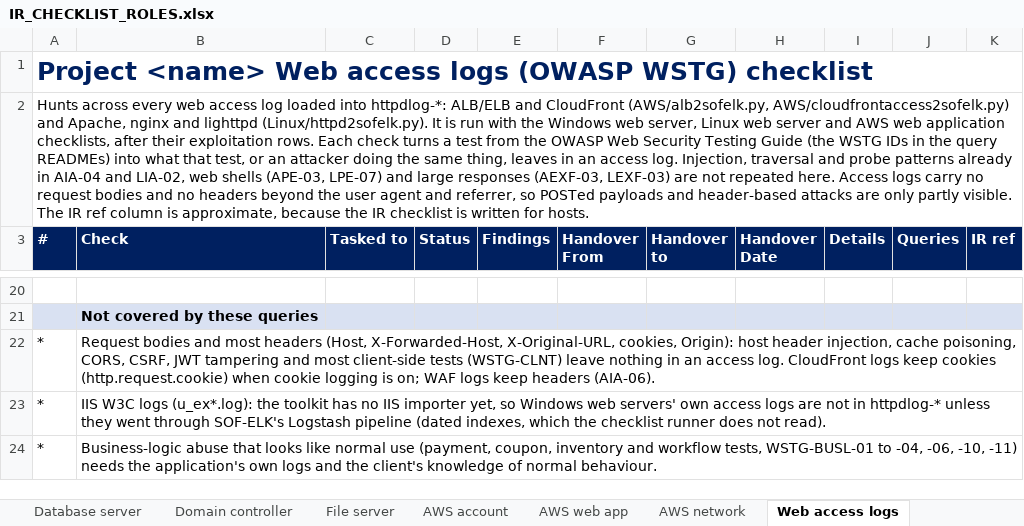
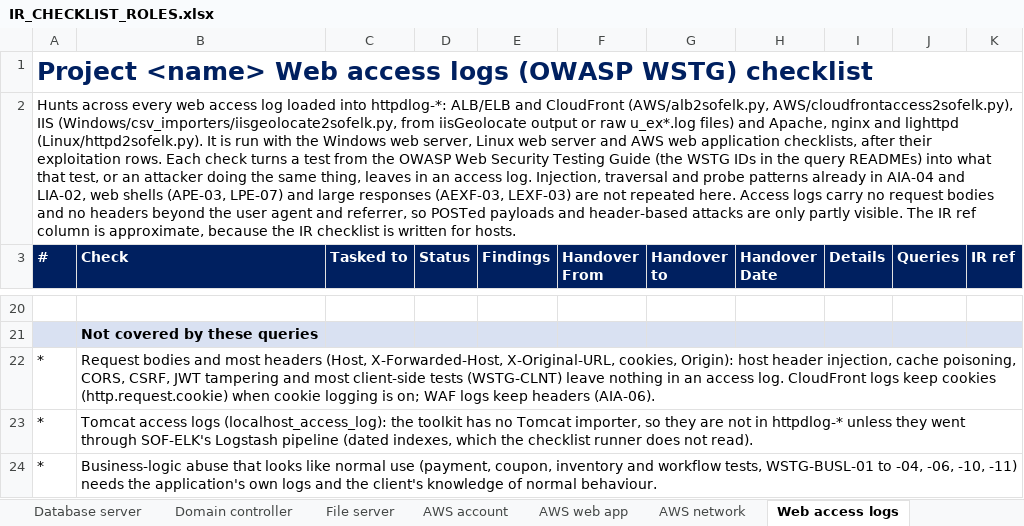
Before and after one commit to gh0stS3ntry/SOF-ELK-Import-Toolkit, an Excel workbook: hunting/checklists/IR_CHECKLIST_ROLES.xlsx, sheet Web access logs, drawn as a sheet; only a part is shown, gaps mark what is left out; values as stored, in another font and other column widths than the file's, no borders; the diff names each change by its address in the sheet, - before the commit and + after, or states it on an @@ line.

```diff
--- a/hunting/checklists/IR_CHECKLIST_ROLES.xlsx (sheet Web access logs)
+++ b/hunting/checklists/IR_CHECKLIST_ROLES.xlsx (sheet Web access logs)
-A2 (#): …CloudFront (AWS/alb2sofelk.py, AWS/cloudfrontaccess2sofelk.py) and Apache,…
+A2 (#): …CloudFront (AWS/alb2sofelk.py, AWS/cloudfrontaccess2sofelk.py), IIS (Windows/csv_importers/iisgeolocate2sofelk.py, from iisGeolocate output or raw u_ex*.log files) and Apache,…
-B23 (Check): IIS W3C logs (u_ex*.log): the toolkit has no IIS importer yet, so Windows web servers' own access logs are not…
+B23 (Check): Tomcat access logs (localhost_access_log): the toolkit has no Tomcat importer, so they are not…
```
Also changed, not shown: sheet Web server, 35 other files.
